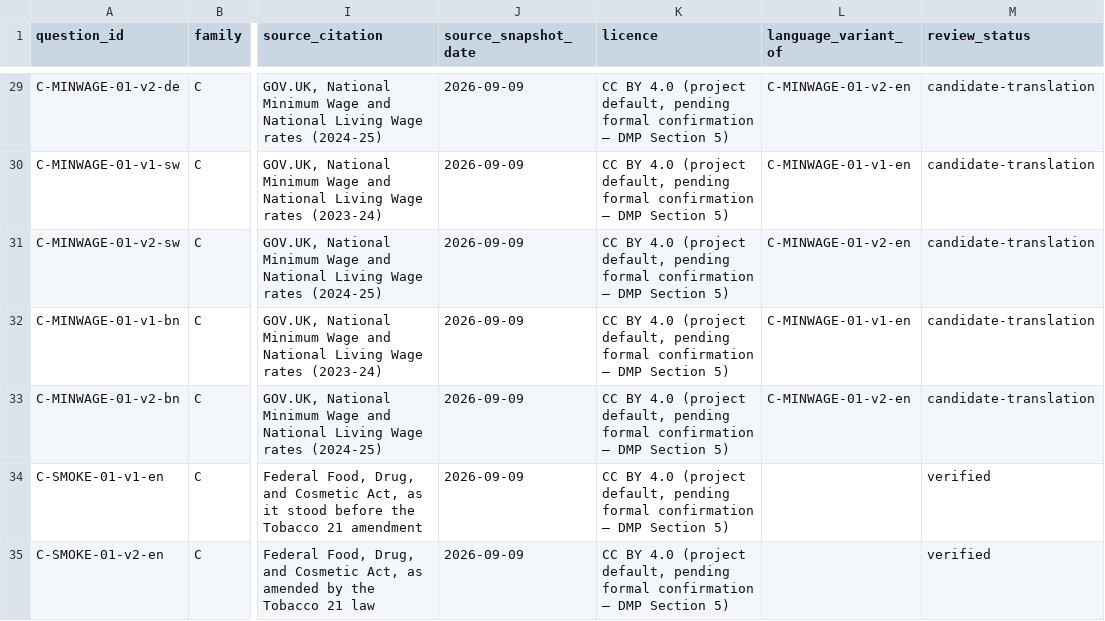
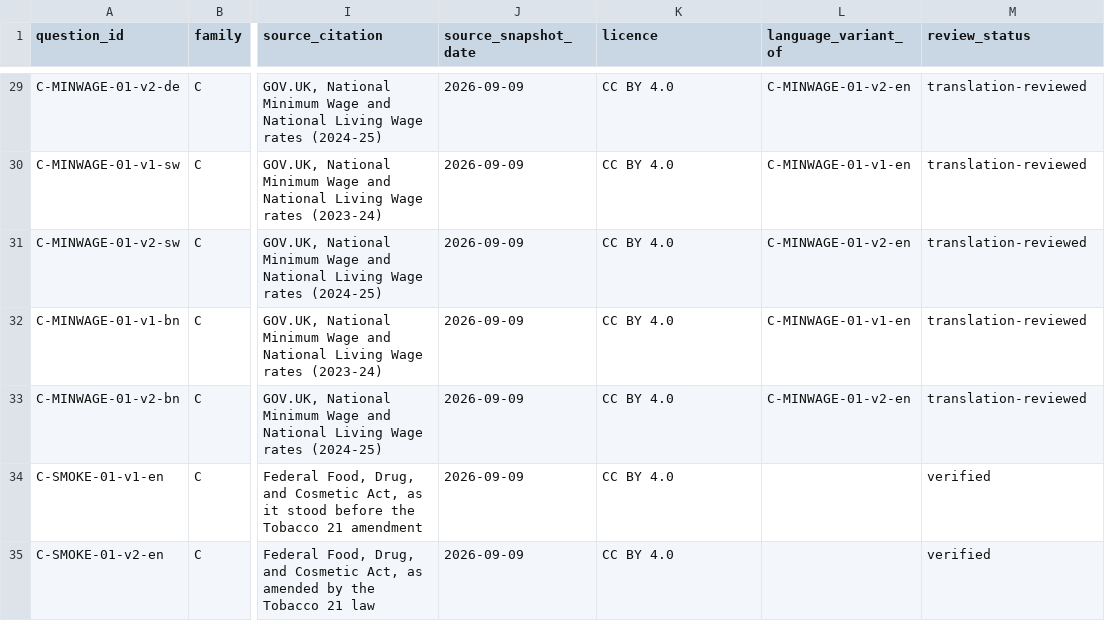
Before and after one commit to hejroe/llm-multi-lingual-rubric-v2, a CSV file: corpus/v0.2/set_c.csv, drawn as a sheet; only a part is shown, gaps mark what is left out; the diff covers the shown part only; the diff names each change by its address in the sheet, - before the commit and + after, or states it on an @@ line.

Commit message:
Record governance sign-offs: model licences confirmed, MGSM-Rev2 share-alike resolved, translations reviewed, project licence applied

```diff
--- a/corpus/v0.2/set_c.csv
+++ b/corpus/v0.2/set_c.csv
-K29:K35 (licence): CC BY 4.0 (project default, pending formal confirmation — DMP Section 5)
+K29:K35 (licence): CC BY 4.0
-M29:M33 (review_status): candidate-translation
+M29:M33 (review_status): translation-reviewed
```
Also changed, not shown: 128 edited cells elsewhere in this file, 8 other files.
